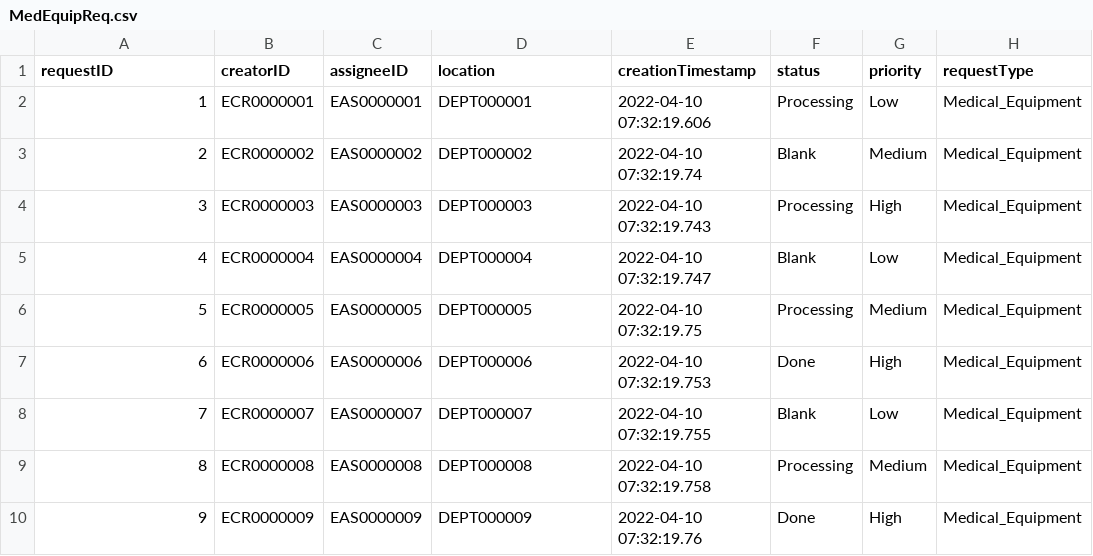
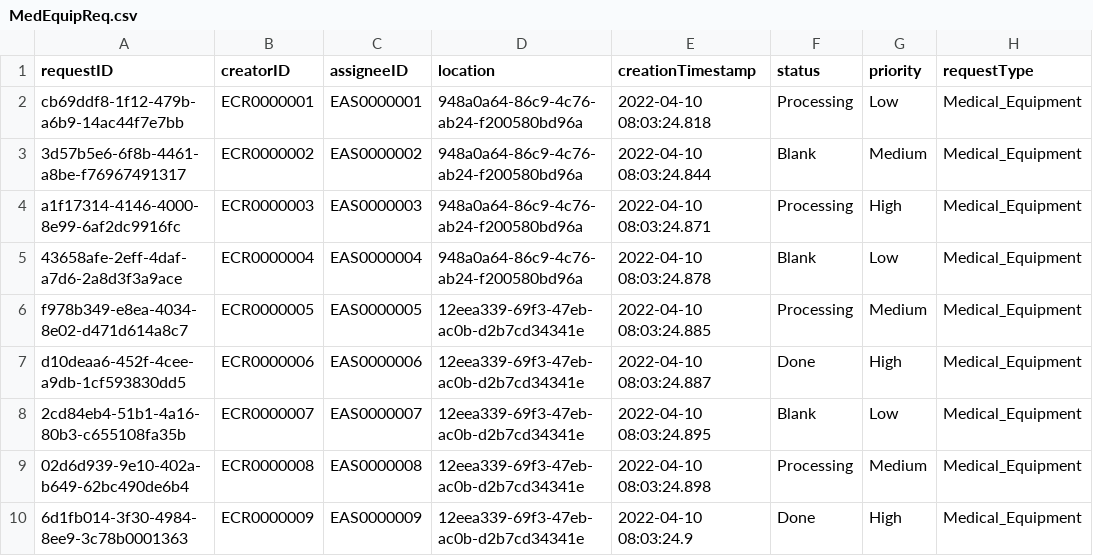
Before and after one commit to CS3733-D22-Team-C/Project, a CSV file: MedEquipReq.csv, drawn as a sheet; only a part is shown; the diff names each change by its address in the sheet, - before the commit and + after, or states it on an @@ line.

Commit message:
Service Request Table

```diff
--- a/MedEquipReq.csv
+++ b/MedEquipReq.csv
-A2 (requestID): 1
+A2 (requestID): cb69ddf8-1f12-479b-a6b9-14ac44f7e7bb
-D2 (location): DEPT000001
+D2 (location): 948a0a64-86c9-4c76-ab24-f200580bd96a
-E2 (creationTimestamp): 2022-04-10 07:32:19.606
+E2 (creationTimestamp): 2022-04-10 08:03:24.818
-A3 (requestID): 2
+A3 (requestID): 3d57b5e6-6f8b-4461-a8be-f76967491317
-D3 (location): DEPT000002
+D3 (location): 948a0a64-86c9-4c76-ab24-f200580bd96a
-E3 (creationTimestamp): 2022-04-10 07:32:19.74
+E3 (creationTimestamp): 2022-04-10 08:03:24.844
-A4 (requestID): 3
+A4 (requestID): a1f17314-4146-4000-8e99-6af2dc9916fc
-D4 (location): DEPT000003
+D4 (location): 948a0a64-86c9-4c76-ab24-f200580bd96a
-E4 (creationTimestamp): 2022-04-10 07:32:19.743
+E4 (creationTimestamp): 2022-04-10 08:03:24.871
-A5 (requestID): 4
+A5 (requestID): 43658afe-2eff-4daf-a7d6-2a8d3f3a9ace
-D5 (location): DEPT000004
+D5 (location): 948a0a64-86c9-4c76-ab24-f200580bd96a
-E5 (creationTimestamp): 2022-04-10 07:32:19.747
+E5 (creationTimestamp): 2022-04-10 08:03:24.878
-A6 (requestID): 5
+A6 (requestID): f978b349-e8ea-4034-8e02-d471d614a8c7
-D6 (location): DEPT000005
+D6 (location): 12eea339-69f3-47eb-ac0b-d2b7cd34341e
-E6 (creationTimestamp): 2022-04-10 07:32:19.75
+E6 (creationTimestamp): 2022-04-10 08:03:24.885
-A7 (requestID): 6
+A7 (requestID): d10deaa6-452f-4cee-a9db-1cf593830dd5
-D7 (location): DEPT000006
+D7 (location): 12eea339-69f3-47eb-ac0b-d2b7cd34341e
-E7 (creationTimestamp): 2022-04-10 07:32:19.753
+E7 (creationTimestamp): 2022-04-10 08:03:24.887
-A8 (requestID): 7
+A8 (requestID): 2cd84eb4-51b1-4a16-80b3-c655108fa35b
-D8 (location): DEPT000007
+D8 (location): 12eea339-69f3-47eb-ac0b-d2b7cd34341e
-E8 (creationTimestamp): 2022-04-10 07:32:19.755
+E8 (creationTimestamp): 2022-04-10 08:03:24.895
-A9 (requestID): 8
+A9 (requestID): 02d6d939-9e10-402a-b649-62bc490de6b4
-D9 (location): DEPT000008
+D9 (location): 12eea339-69f3-47eb-ac0b-d2b7cd34341e
-E9 (creationTimestamp): 2022-04-10 07:32:19.758
+E9 (creationTimestamp): 2022-04-10 08:03:24.898
-A10 (requestID): 9
+A10 (requestID): 6d1fb014-3f30-4984-8ee9-3c78b0001363
-D10 (location): DEPT000009
+D10 (location): 12eea339-69f3-47eb-ac0b-d2b7cd34341e
-E10 (creationTimestamp): 2022-04-10 07:32:19.76
+E10 (creationTimestamp): 2022-04-10 08:03:24.9
```
Also changed, not shown: 7 other files.
